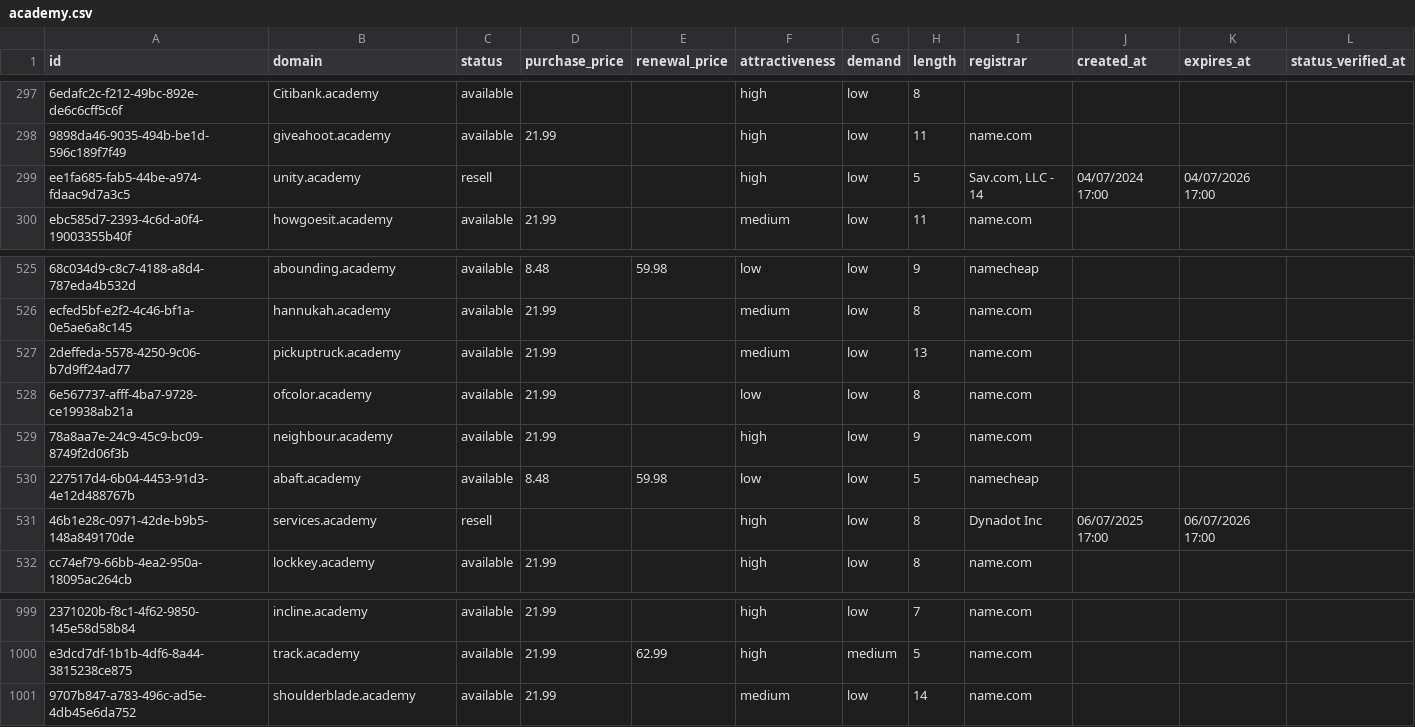
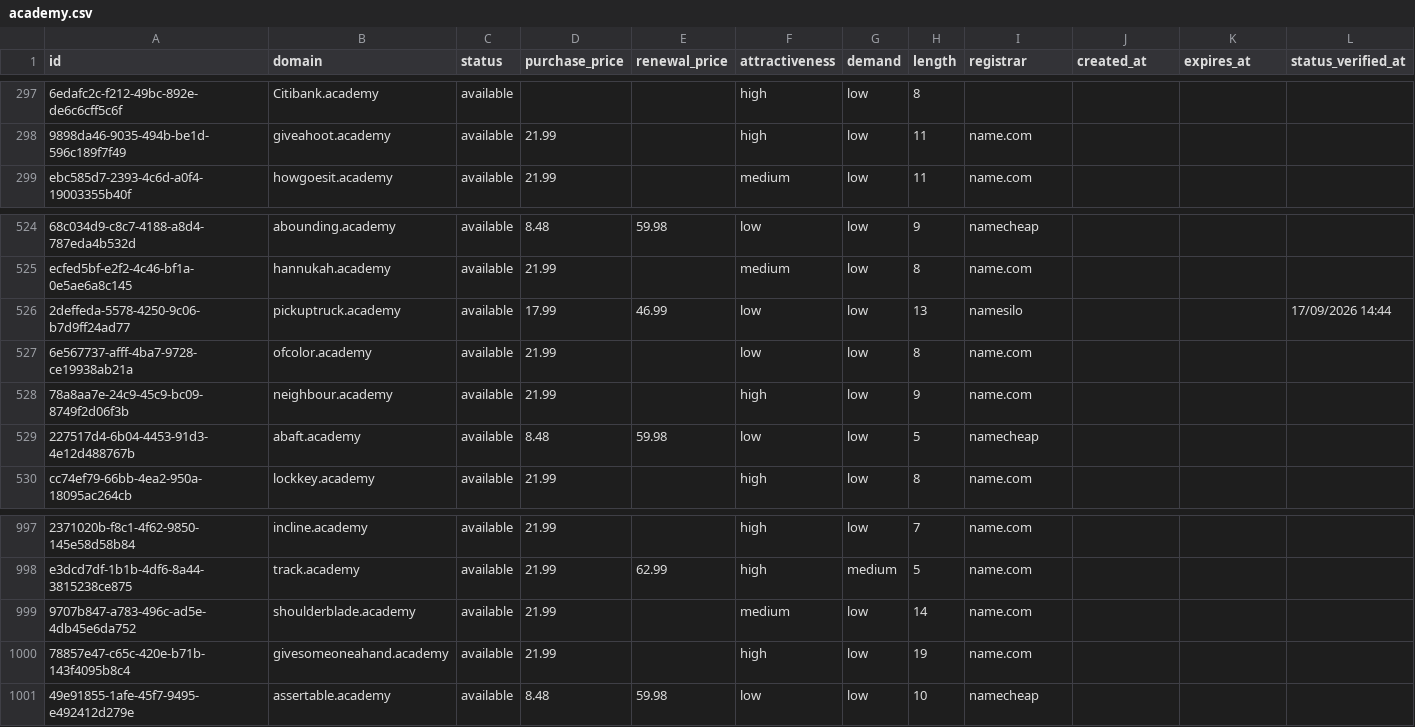
Before and after one commit to UniqueDomains/academy-oneword-domains, a CSV file: academy.csv, drawn as a sheet; only a part is shown, gaps mark what is left out; removed rows and columns are numbered as before the commit, all else as after; the diff names each change by its address in the sheet, - before the commit and + after, or states it on an @@ line.

Commit message:
Domains update

```diff
--- a/academy.csv
+++ b/academy.csv
-row 299: ee1fa685-fab5-44be-a974-fdaac9d7a3c5 | unity.academy | resell |  |  | high | low | 5 | Sav.com, LLC - 14 | 04/07/2024 17:00 | 04/07/2026 17:00
-D526 (purchase_price): 21.99
+D526 (purchase_price): 17.99
-E526 (renewal_price): (empty)
+E526 (renewal_price): 46.99
-F526 (attractiveness): medium
+F526 (attractiveness): low
-I526 (registrar): name.com
+I526 (registrar): namesilo
-L526 (status_verified_at): (empty)
+L526 (status_verified_at): 17/09/2026 14:44
-row 531: 46b1e28c-0971-42de-b9b5-148a849170de | services.academy | resell |  |  | high | low | 8 | Dynadot Inc | 06/07/2025 17:00 | 06/07/2026 17:00
+row 1000: 78857e47-c65c-420e-b71b-143f4095b8c4 | givesomeoneahand.academy | available | 21.99 |  | high | low | 19 | name.com
+row 1001: 49e91855-1afe-45f7-9495-e492412d279e | assertable.academy | available | 8.48 | 59.98 | low | low | 10 | namecheap
```
Also changed, not shown: 4 other files.
